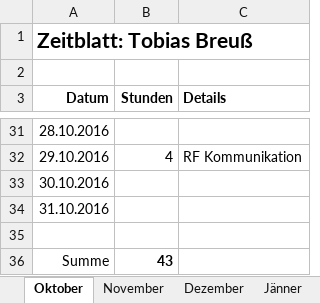
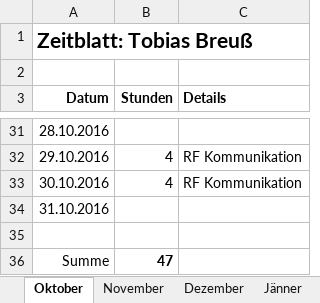
Before and after one commit to ChangeTheCode/AlienHacky, an Excel workbook: Zeitblaetter/Tobias Breuß.xlsx, sheet Oktober, drawn as a sheet; only a part is shown, gaps mark what is left out; values as stored, in another font and other column widths than the file's, no borders; the diff names each change by its address in the sheet, - before the commit and + after, or states it on an @@ line.

Commit message:
Zeitblatt

```diff
--- a/Zeitblaetter/Tobias Breuß.xlsx (sheet Oktober)
+++ b/Zeitblaetter/Tobias Breuß.xlsx (sheet Oktober)
-B33 (Stunden): (empty)
+B33 (Stunden): 4
-C33 (Details): (empty)
+C33 (Details): RF Kommunikation
-B36 (Stunden): 43
+B36 (Stunden): 47
```
